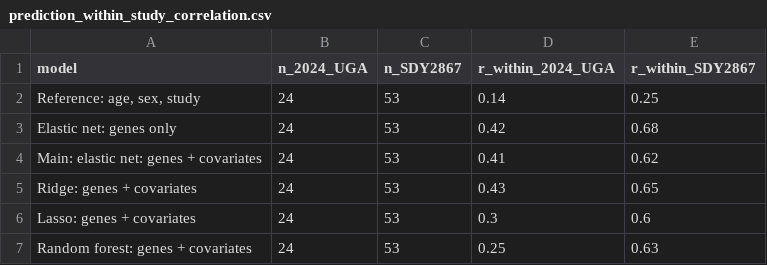
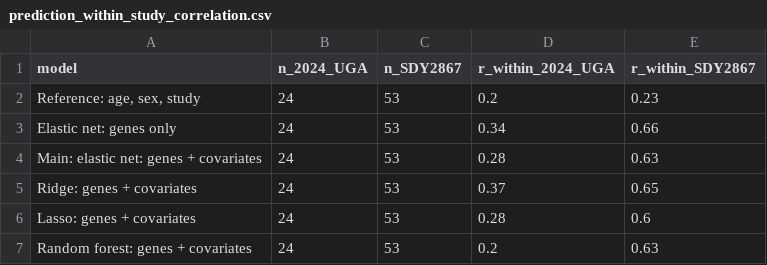
Before and after one commit to ke-ortlund/omics_m2phds, a CSV file: output/tables/prediction_within_study_correlation.csv, drawn as a sheet.

```diff
--- a/output/tables/prediction_within_study_correlation.csv
+++ b/output/tables/prediction_within_study_correlation.csv
@@ -1,7 +1,7 @@
 "model","n_2024_UGA","n_SDY2867","r_within_2024_UGA","r_within_SDY2867"
-"Reference: age, sex, study",24,53,0.14,0.25
-"Elastic net: genes only",24,53,0.42,0.68
-"Main: elastic net: genes + covariates",24,53,0.41,0.62
-"Ridge: genes + covariates",24,53,0.43,0.65
-"Lasso: genes + covariates",24,53,0.3,0.6
-"Random forest: genes + covariates",24,53,0.25,0.63
+"Reference: age, sex, study",24,53,0.2,0.23
+"Elastic net: genes only",24,53,0.34,0.66
+"Main: elastic net: genes + covariates",24,53,0.28,0.63
+"Ridge: genes + covariates",24,53,0.37,0.65
+"Lasso: genes + covariates",24,53,0.28,0.6
+"Random forest: genes + covariates",24,53,0.2,0.63
```
Also changed, not shown: output/tables/prediction_best_hyperparameters.csv, output/tables/prediction_model_metrics.csv, 11 other files.
